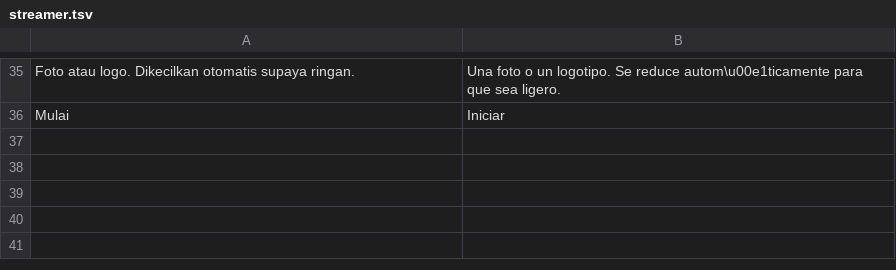
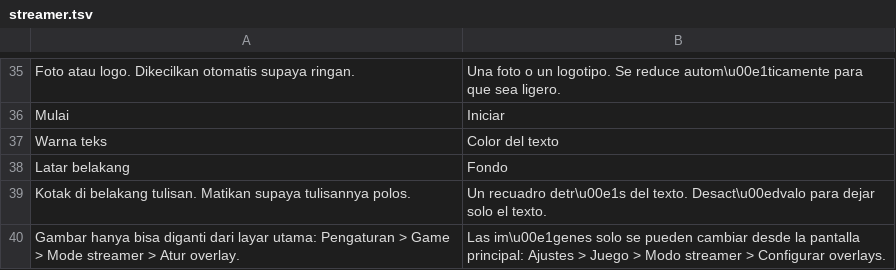
Before and after one commit to ItsVynzzzz/AmberLauncher, a TSV file: app/src/main/assets/lang/es/streamer.tsv, drawn as a sheet; only a part is shown, gaps mark what is left out; the diff names each change by its address in the sheet, - before the commit and + after, or states it on an @@ line.

```diff
--- a/app/src/main/assets/lang/es/streamer.tsv
+++ b/app/src/main/assets/lang/es/streamer.tsv
+row 37: Warna teks | Color del texto
+row 38: Latar belakang | Fondo
+row 39: Kotak di belakang tulisan. Matikan supaya tulisannya polos. | Un recuadro detr\u00e1s del texto. Desact\u00edvalo para dejar solo el texto.
+row 40: Gambar hanya bisa diganti dari layar utama: Pengaturan > Game > Mode streamer > Atur overlay. | Las im\u00e1genes solo se pueden cambiar desde la pantalla principal: Ajustes > Juego > Modo streamer > Configurar overlays.
```
Also changed, not shown: app/src/main/assets/lang/en/streamer.tsv, app/src/main/assets/lang/fil/streamer.tsv, 16 other files.
